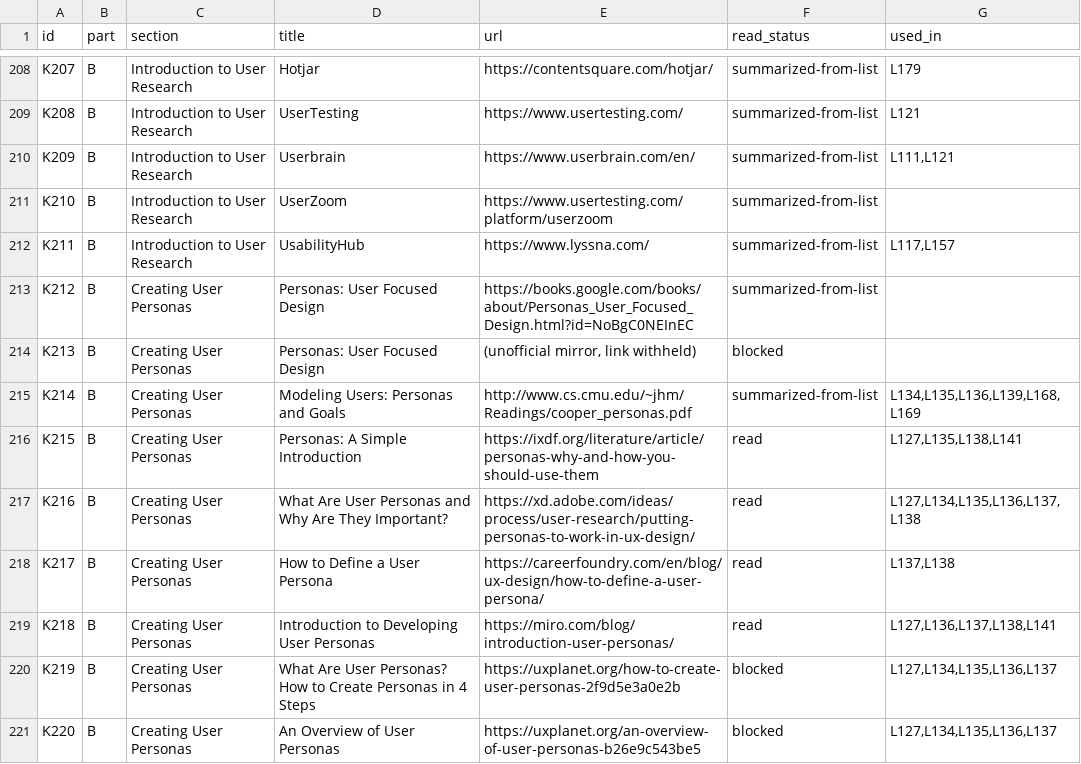
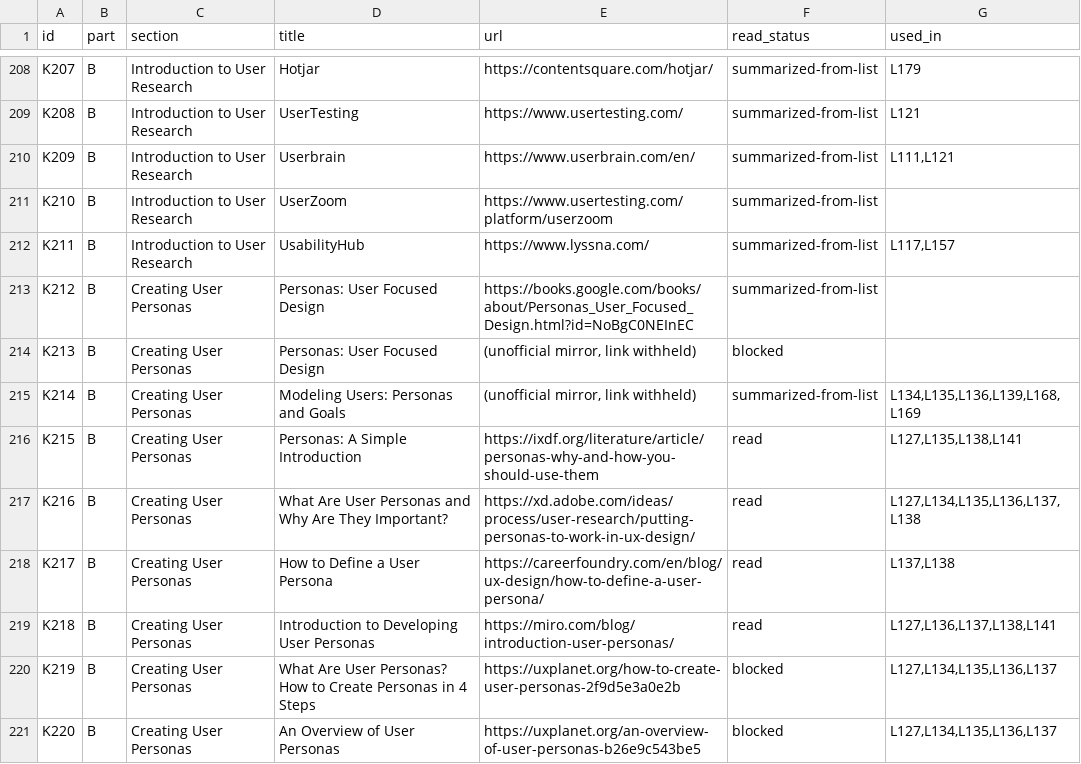
Before and after one commit to Laith0003/ux-skill, a TSV file: research/curriculum/ledger.tsv, drawn as a sheet; only a part is shown, gaps mark what is left out.

```diff
--- a/research/curriculum/ledger.tsv
+++ b/research/curriculum/ledger.tsv
@@ -214,3 +214,3 @@ K212	B	Creating User Personas	Personas: User Focused Design	https://books.google
 K213	B	Creating User Personas	Personas: User Focused Design	(unofficial mirror, link withheld)	blocked	
-K214	B	Creating User Personas	Modeling Users: Personas and Goals	http://www.cs.cmu.edu/~jhm/Readings/cooper_personas.pdf	summarized-from-list	L134,L135,L136,L139,L168,L169
+K214	B	Creating User Personas	Modeling Users: Personas and Goals	(unofficial mirror, link withheld)	summarized-from-list	L134,L135,L136,L139,L168,L169
 K215	B	Creating User Personas	Personas: A Simple Introduction	https://ixdf.org/literature/article/personas-why-and-how-you-should-use-them	read	L127,L135,L138,L141
```
Also changed, not shown: 1 other file.
